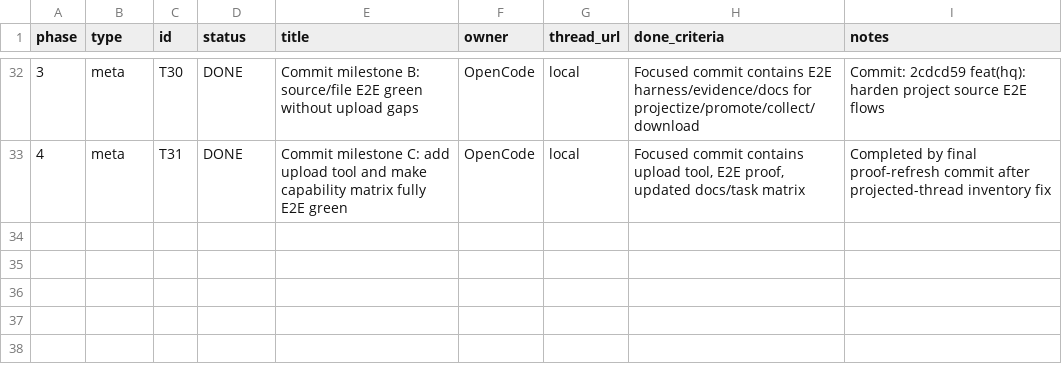
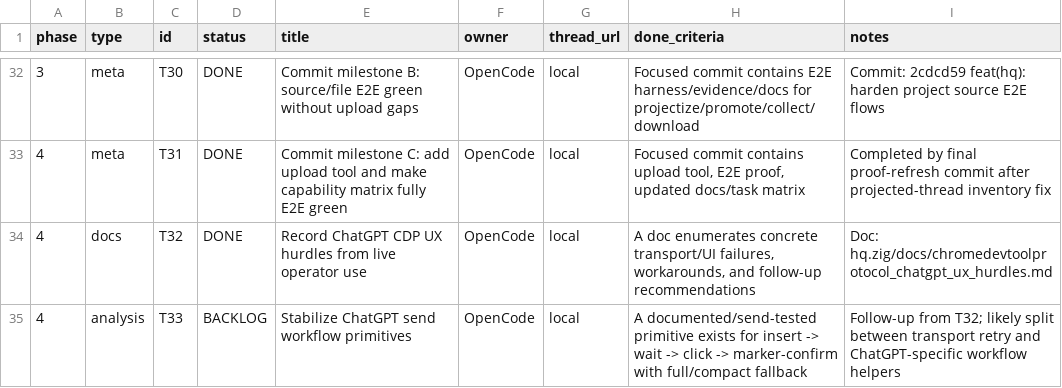
Before and after one commit to roccho-dev/flakes, a TSV file: task.tsv, drawn as a sheet; only a part is shown, gaps mark what is left out; the diff names each change by its address in the sheet, - before the commit and + after, or states it on an @@ line.

Commit message:
docs(hq): record ChatGPT CDP UX hurdles
Capture the concrete send/read instability seen against the live ChatGPT UI so operators know which flows are brittle, which workarounds are reliable, and which follow-up primitives still need hardening.

```diff
--- a/task.tsv
+++ b/task.tsv
+row 34: 4 | docs | T32 | DONE | Record ChatGPT CDP UX hurdles from live operator use | OpenCode | local | A doc enumerates concrete transport/UI failures, workarounds, and follow-up recommendations | Doc: hq.zig/docs/chromedevtoolprotocol_chatgpt_ux_hurdles.md
+row 35: 4 | analysis | T33 | BACKLOG | Stabilize ChatGPT send workflow primitives | OpenCode | local | A documented/send-tested primitive exists for insert -> wait -> click -> marker-confirm with full/compact fallback | Follow-up from T32; likely split between transport retry and ChatGPT-specific workflow helpers
```
Also changed, not shown: 1 other file.
